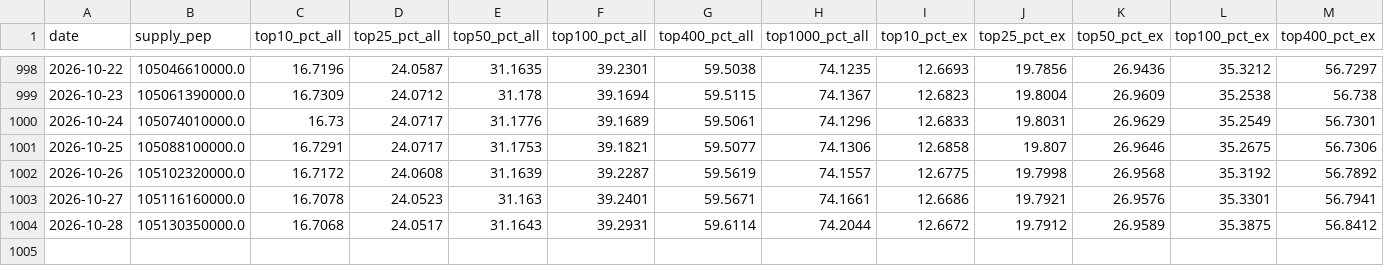
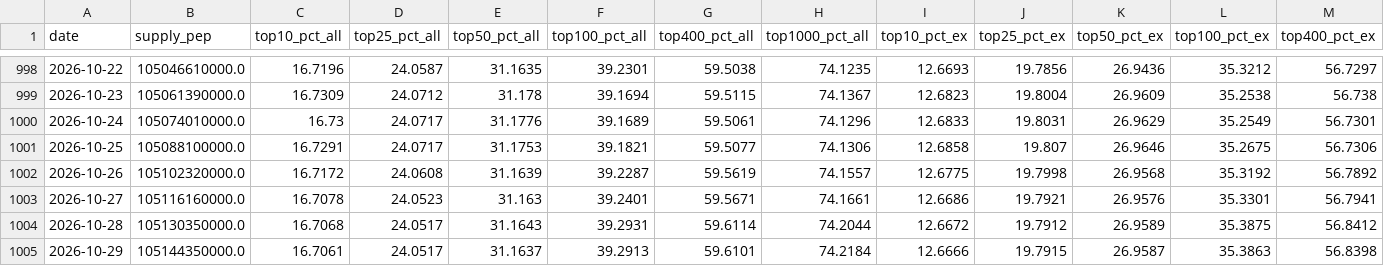
Before and after one commit to PepecoinHub/pepecoinhub.github.io, a CSV file: docs/data/shares.csv, drawn as a sheet; only a part is shown, gaps mark what is left out; rows hold the shown columns only; the diff names each change by its address in the sheet, - before the commit and + after, or states it on an @@ line.

```diff
--- a/docs/data/shares.csv
+++ b/docs/data/shares.csv
+row 1005: 2026-10-29 | 105144350000.0 | 16.7061 | 24.0517 | 31.1637 | 39.2913 | 59.6101 | 74.2184 | 12.6666 | 19.7915 | 26.9587 | 35.3863 | 56.8398
```
Also changed, not shown: 31 other files.
